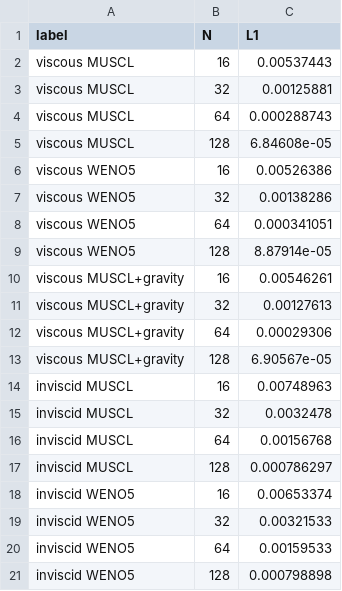
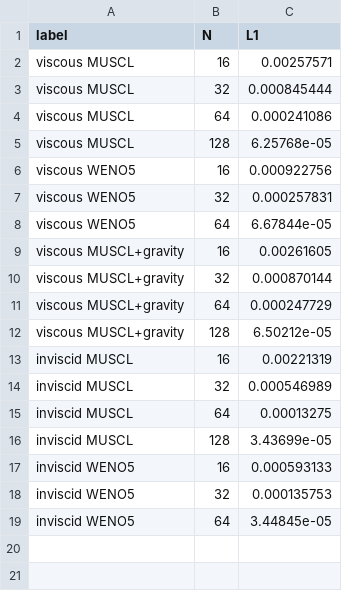
Before and after one commit to fhermet/machmallow, a CSV file: vv/data/mms.csv, drawn as a sheet.

Commit message:
Schéma : sources dans le prédicteur de Hancock (gravité + source MMS)
Le source MMS et la gravité étaient appliqués après le pas, hors du
prédicteur : les états aux faces d'un équilibre (div F = S) sont alors
décalés de -dt/2·S, d'où une erreur O(dt) (erreur ∝ CFL, ordre 1).
Le « inviscide stationnaire ~1 » du MMS n'était pas de la viscosité
numérique ; une colonne au repos sous gravité dérivait (+1e-4 d'énergie
sur la durée de rt.ini à CFL 0.4).

- step2D(..., src) : gravité et source en demi-pas dans le prédicteur
  (CPU), même expression dans predictorBody (GPU, lock-step).
- stepWeno2D(..., src) : source dans chaque étage RK.
- mms : mesure à T=0.5 (solution exacte à tout instant ; l'état
  stationnaire inviscide forcé n'est pas attracteur), ordre sur la paire
  la plus fine, WENO5 limité à N=64 (stagnation fp32 au-delà, vérifié en
  double), nouveaux gates : ordre inviscide >= 1.8 et sensibilité CFL
  inviscide < 5 %. Le gate détecte la régression (ordre 1.00, +102 %).

Résultats : ordres 1.95 / 1.95 / 1.93 / 1.95 (visqueux MUSCL, WENO5,
+gravité, inviscide) ; sensibilité CFL inviscide +0.3 % ; dérive
hydrostatique 1e-4 -> 5e-7 (CPU et GPU). L'ancien 2.10 visqueux était
flatté par l'erreur de splitting. Lock-step gravité 3.3e-4 -> 4.3e-4
(gate 1e-3). Les 25 gates de la CI passent (suite GPU incluse).

Reste : flux visqueux hors prédicteur (sensibilité CFL visqueuse +14 %).
Fiche MMS, figure et docs régénérées ; ROADMAP mis à jour.

```diff
--- a/vv/data/mms.csv
+++ b/vv/data/mms.csv
@@ -1,21 +1,19 @@
 label,N,L1
-viscous MUSCL,16,0.00537443
-viscous MUSCL,32,0.00125881
-viscous MUSCL,64,0.000288743
-viscous MUSCL,128,6.84608e-05
-viscous WENO5,16,0.00526386
-viscous WENO5,32,0.00138286
-viscous WENO5,64,0.000341051
-viscous WENO5,128,8.87914e-05
-viscous MUSCL+gravity,16,0.00546261
-viscous MUSCL+gravity,32,0.00127613
-viscous MUSCL+gravity,64,0.00029306
-viscous MUSCL+gravity,128,6.90567e-05
-inviscid MUSCL,16,0.00748963
-inviscid MUSCL,32,0.0032478
-inviscid MUSCL,64,0.00156768
-inviscid MUSCL,128,0.000786297
-inviscid WENO5,16,0.00653374
-inviscid WENO5,32,0.00321533
-inviscid WENO5,64,0.00159533
-inviscid WENO5,128,0.000798898
+viscous MUSCL,16,0.00257571
+viscous MUSCL,32,0.000845444
+viscous MUSCL,64,0.000241086
+viscous MUSCL,128,6.25768e-05
+viscous WENO5,16,0.000922756
+viscous WENO5,32,0.000257831
+viscous WENO5,64,6.67844e-05
+viscous MUSCL+gravity,16,0.00261605
+viscous MUSCL+gravity,32,0.000870144
+viscous MUSCL+gravity,64,0.000247729
+viscous MUSCL+gravity,128,6.50212e-05
+inviscid MUSCL,16,0.00221319
+inviscid MUSCL,32,0.000546989
+inviscid MUSCL,64,0.00013275
+inviscid MUSCL,128,3.43699e-05
+inviscid WENO5,16,0.000593133
+inviscid WENO5,32,0.000135753
+inviscid WENO5,64,3.44845e-05
```
Also changed, not shown: 13 other files.
